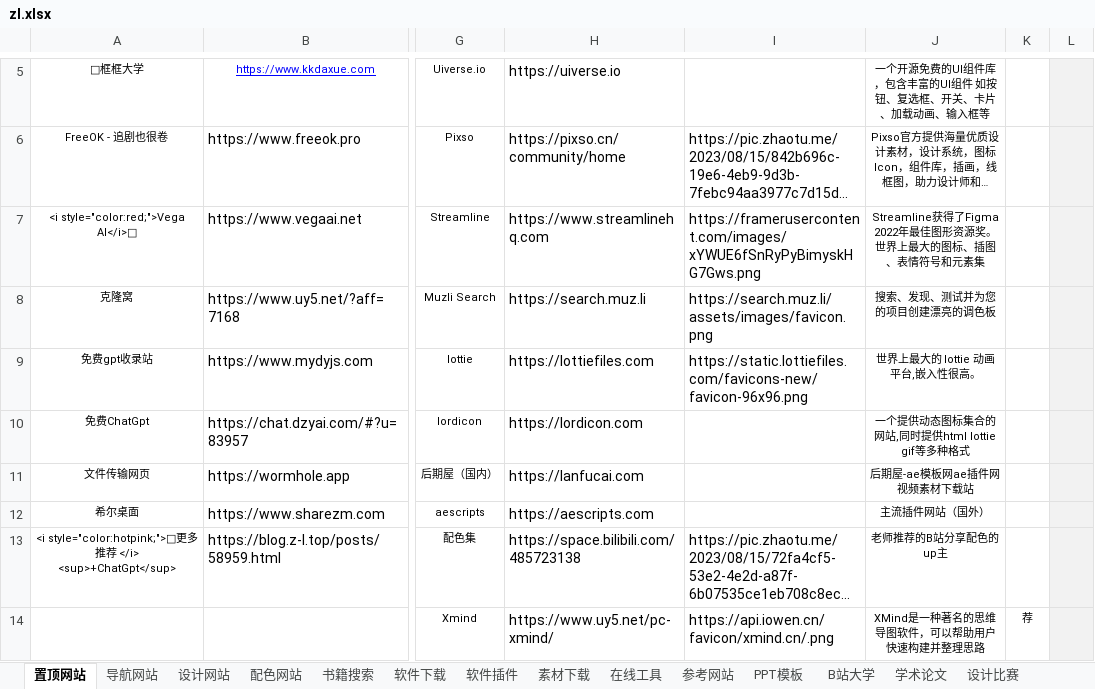
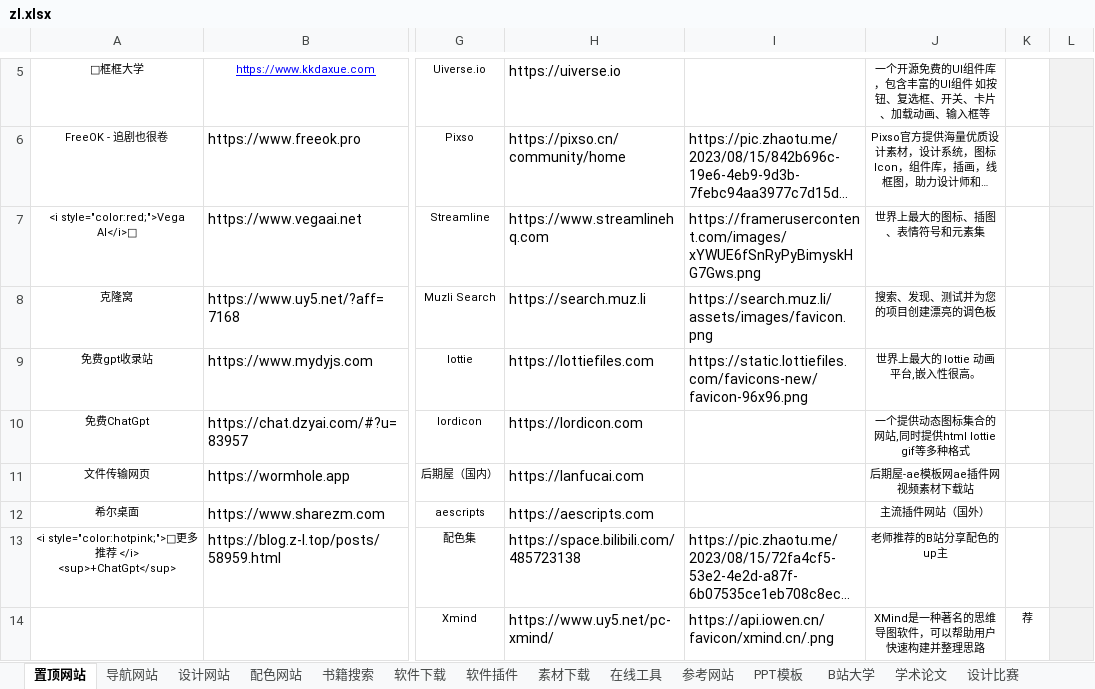
Before and after one commit to xiaolongmr/dh, an Excel workbook: zl.xlsx, sheet 置顶网站, drawn as a sheet; only a part is shown, gaps mark what is left out; long unchanged cells end in …; values as stored, in another font and other column widths than the file's, no borders; the diff names each change by its address in the sheet, - before the commit and + after, or states it on an @@ line.

Commit message:
Add files via upload

```diff
--- a/zl.xlsx (sheet 置顶网站)
+++ b/zl.xlsx (sheet 置顶网站)
-J7: Streamline获得了Figma 2022年最佳图形资源奖。世界上最大的图标、插图、表情符号和元素集
+J7: 世界上最大的图标、插图、表情符号和元素集
```
